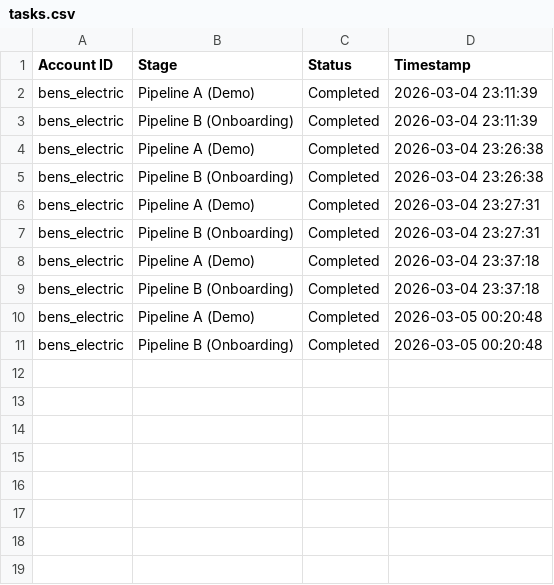
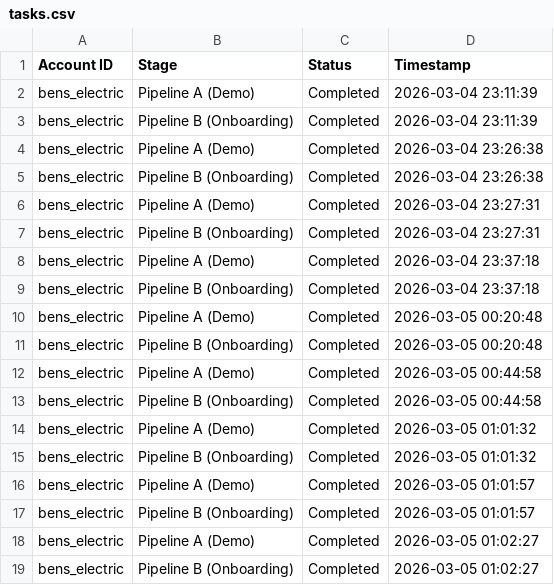
Before and after one commit to yaswanth0091/clara-automation-pipeline, a CSV file: outputs/tasks.csv, drawn as a sheet.

```diff
--- a/outputs/tasks.csv
+++ b/outputs/tasks.csv
@@ -11 +11,9 @@ bens_electric,Pipeline A (Demo),Completed,2026-03-05 00:20:48
 bens_electric,Pipeline B (Onboarding),Completed,2026-03-05 00:20:48
+bens_electric,Pipeline A (Demo),Completed,2026-03-05 00:44:58
+bens_electric,Pipeline B (Onboarding),Completed,2026-03-05 00:44:58
+bens_electric,Pipeline A (Demo),Completed,2026-03-05 01:01:32
+bens_electric,Pipeline B (Onboarding),Completed,2026-03-05 01:01:32
+bens_electric,Pipeline A (Demo),Completed,2026-03-05 01:01:57
+bens_electric,Pipeline B (Onboarding),Completed,2026-03-05 01:01:57
+bens_electric,Pipeline A (Demo),Completed,2026-03-05 01:02:27
+bens_electric,Pipeline B (Onboarding),Completed,2026-03-05 01:02:27
```
Also changed, not shown: 5 other files.
